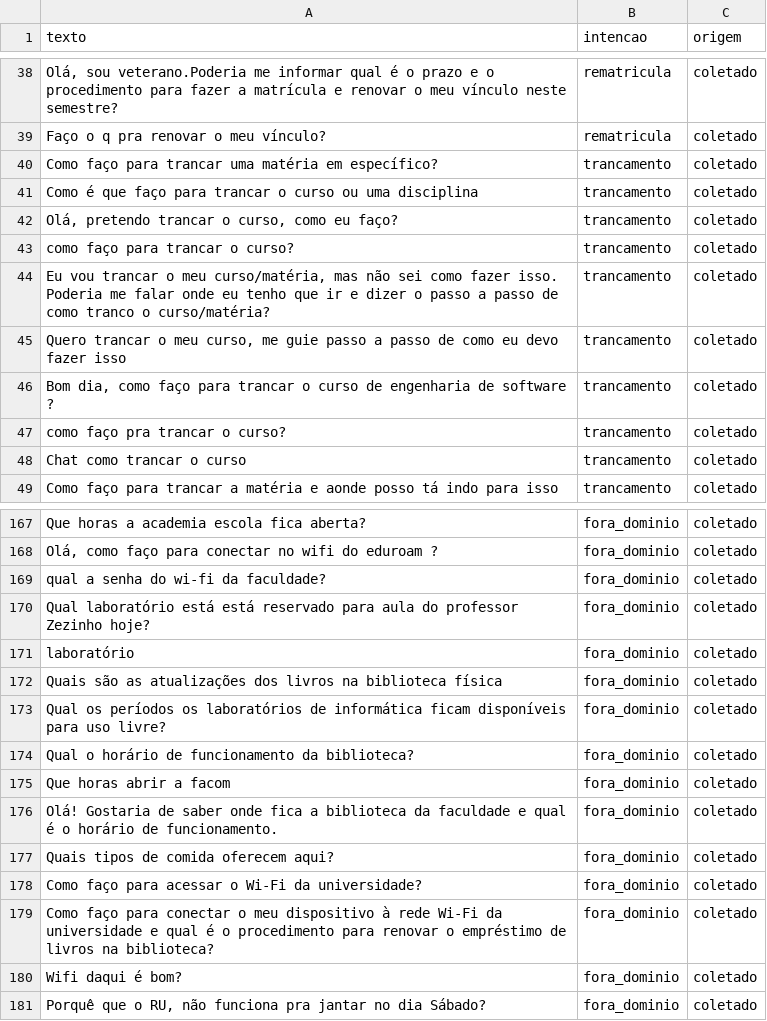
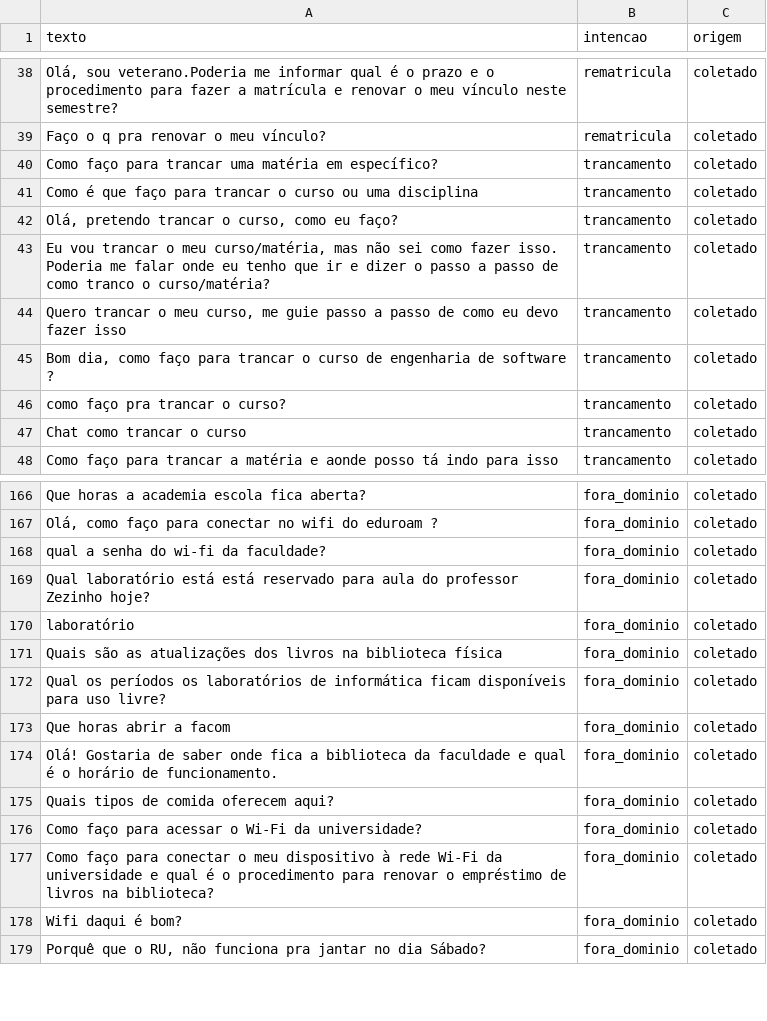
Before and after one commit to daniely-marcon/IA-2026-02-TP-Chatbot, a CSV file: dados/teste.csv, drawn as a sheet; only a part is shown, gaps mark what is left out.

Commit message:
Feat: Adicionando versão inicial do modelo de classificação de dominio e fora de dominio e de intenções.

```diff
--- a/dados/teste.csv
+++ b/dados/teste.csv
@@ -42,3 +42,2 @@ Como é que faço para trancar o curso ou uma disciplina,trancamento,coletado
 "Olá, pretendo trancar o curso, como eu faço?",trancamento,coletado
-como faço para trancar o curso?,trancamento,coletado
 "Eu vou trancar o meu curso/matéria, mas não sei como fazer isso. Poderia me falar onde eu tenho que ir e dizer o passo a passo de como tranco o curso/matéria?",trancamento,coletado
@@ -173,3 +172,2 @@ Quais são as atualizações dos livros na biblioteca física ,fora_dominio,cole
 Qual os períodos os laboratórios de informática ficam disponíveis para uso livre?,fora_dominio,coletado
-Qual o horário de funcionamento da biblioteca?,fora_dominio,coletado
 Que horas abrir   a facom ,fora_dominio,coletado
```
Also changed, not shown: dados/treino.csv, 6 other files.
